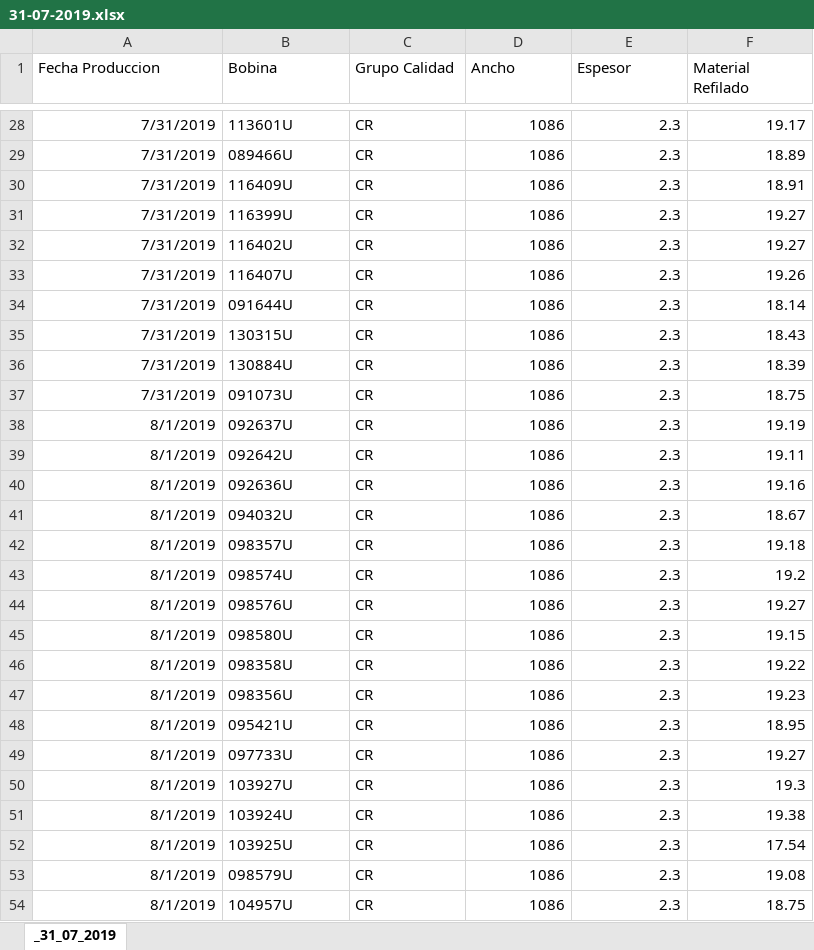
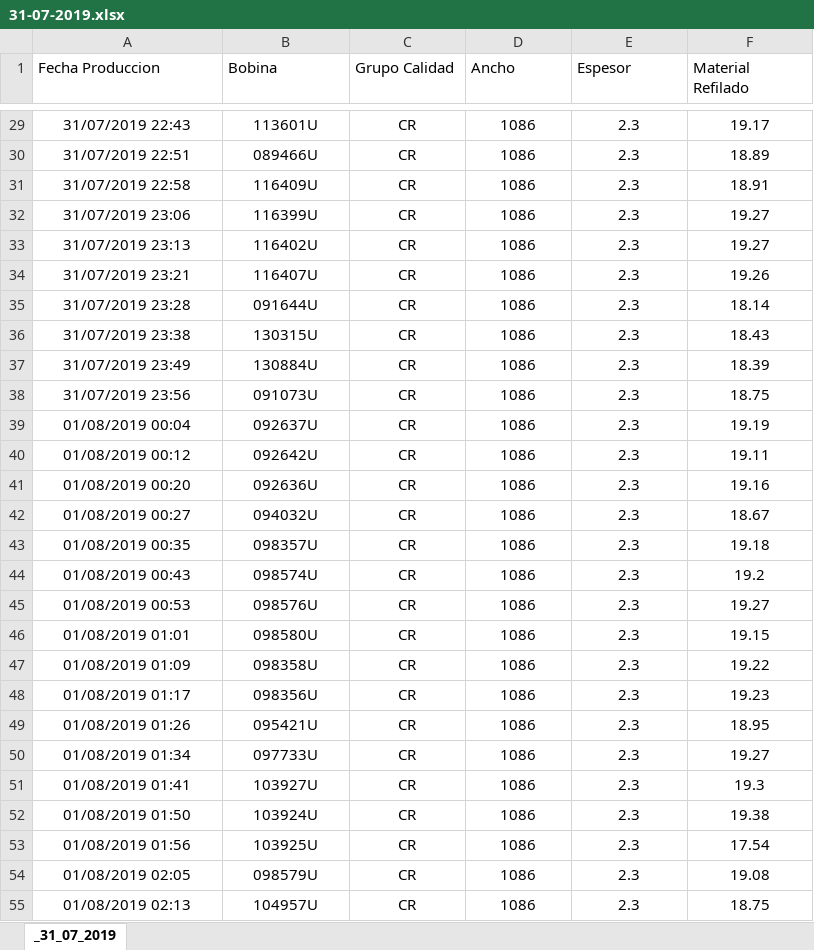
Before and after one commit to lucasgamaleri/prueba, an Excel workbook: 31-07-2019.xlsx, sheet _31_07_2019, drawn as a sheet; only a part is shown, gaps mark what is left out; values as stored, in another font and other column widths than the file's, no borders; addresses are those after the commit; the diff covers the shown part only; the diff names each change by its address in the sheet, - before the commit and + after, or states it on an @@ line.

```diff
--- a/31-07-2019.xlsx (sheet _31_07_2019)
+++ b/31-07-2019.xlsx (sheet _31_07_2019)
-A29:A55 alignment: right
+A29:A55 alignment: center
-A29 (Fecha Produccion): 7/31/2019
+A29 (Fecha Produccion): 31/07/2019 22:43
-B29:C55 alignment: left
+B29:C55 alignment: center
-D29:F55 alignment: right
+D29:F55 alignment: center
-A30 (Fecha Produccion): 7/31/2019
+A30 (Fecha Produccion): 31/07/2019 22:51
-A31 (Fecha Produccion): 7/31/2019
+A31 (Fecha Produccion): 31/07/2019 22:58
-A32 (Fecha Produccion): 7/31/2019
+A32 (Fecha Produccion): 31/07/2019 23:06
-A33 (Fecha Produccion): 7/31/2019
+A33 (Fecha Produccion): 31/07/2019 23:13
-A34 (Fecha Produccion): 7/31/2019
+A34 (Fecha Produccion): 31/07/2019 23:21
-A35 (Fecha Produccion): 7/31/2019
+A35 (Fecha Produccion): 31/07/2019 23:28
-A36 (Fecha Produccion): 7/31/2019
+A36 (Fecha Produccion): 31/07/2019 23:38
-A37 (Fecha Produccion): 7/31/2019
+A37 (Fecha Produccion): 31/07/2019 23:49
-A38 (Fecha Produccion): 7/31/2019
+A38 (Fecha Produccion): 31/07/2019 23:56
-A39 (Fecha Produccion): 8/1/2019
+A39 (Fecha Produccion): 01/08/2019 00:04
-A40 (Fecha Produccion): 8/1/2019
+A40 (Fecha Produccion): 01/08/2019 00:12
-A41 (Fecha Produccion): 8/1/2019
+A41 (Fecha Produccion): 01/08/2019 00:20
-A42 (Fecha Produccion): 8/1/2019
+A42 (Fecha Produccion): 01/08/2019 00:27
-A43 (Fecha Produccion): 8/1/2019
+A43 (Fecha Produccion): 01/08/2019 00:35
-A44 (Fecha Produccion): 8/1/2019
+A44 (Fecha Produccion): 01/08/2019 00:43
-A45 (Fecha Produccion): 8/1/2019
+A45 (Fecha Produccion): 01/08/2019 00:53
-A46 (Fecha Produccion): 8/1/2019
+A46 (Fecha Produccion): 01/08/2019 01:01
-A47 (Fecha Produccion): 8/1/2019
+A47 (Fecha Produccion): 01/08/2019 01:09
-A48 (Fecha Produccion): 8/1/2019
+A48 (Fecha Produccion): 01/08/2019 01:17
-A49 (Fecha Produccion): 8/1/2019
+A49 (Fecha Produccion): 01/08/2019 01:26
-A50 (Fecha Produccion): 8/1/2019
+A50 (Fecha Produccion): 01/08/2019 01:34
-A51 (Fecha Produccion): 8/1/2019
+A51 (Fecha Produccion): 01/08/2019 01:41
-A52 (Fecha Produccion): 8/1/2019
+A52 (Fecha Produccion): 01/08/2019 01:50
-A53 (Fecha Produccion): 8/1/2019
+A53 (Fecha Produccion): 01/08/2019 01:56
-A54 (Fecha Produccion): 8/1/2019
+A54 (Fecha Produccion): 01/08/2019 02:05
-A55 (Fecha Produccion): 8/1/2019
+A55 (Fecha Produccion): 01/08/2019 02:13
```
Also changed, not shown: 1 added row, 52 edited cells and cell formats elsewhere in this sheet, 2 other files.
